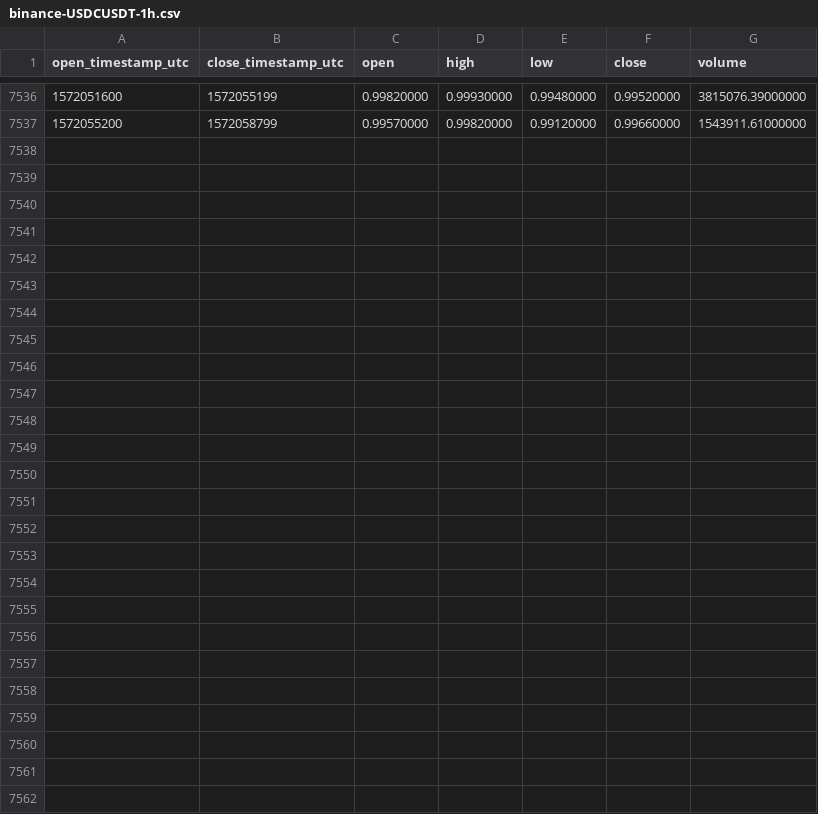
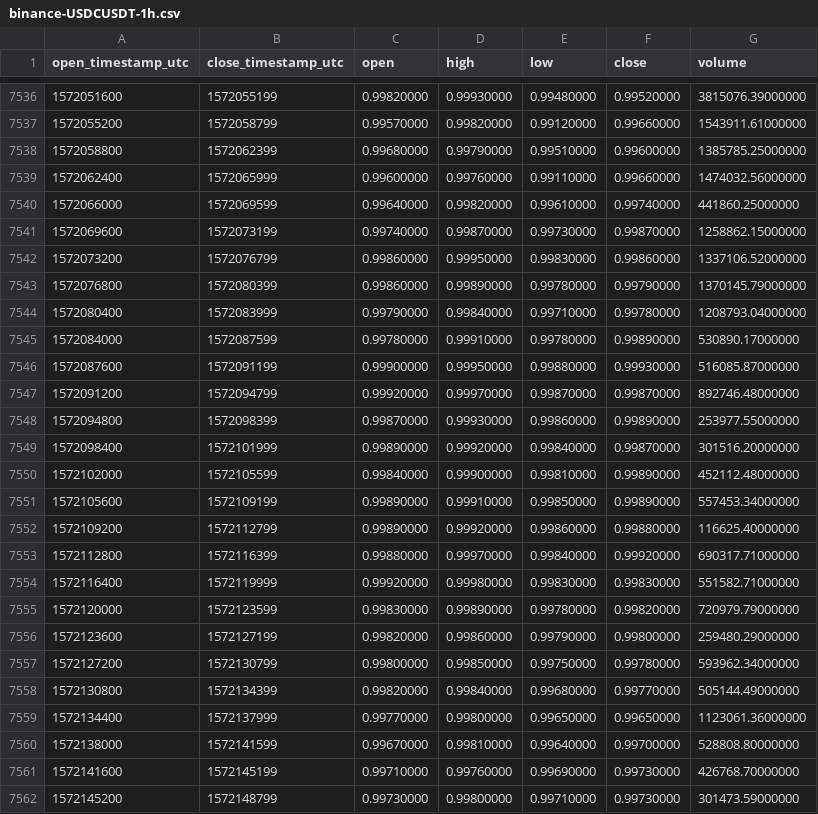
Before and after one commit to cryptobigbro/binance-USDCUSDT, a CSV file: binance-USDCUSDT-1h.csv, drawn as a sheet; only a part is shown, gaps mark what is left out; the diff names each change by its address in the sheet, - before the commit and + after, or states it on an @@ line.

Commit message:
Update OHLCV data.

```diff
--- a/binance-USDCUSDT-1h.csv
+++ b/binance-USDCUSDT-1h.csv
+row 7538: 1572058800 | 1572062399 | 0.99680000 | 0.99790000 | 0.99510000 | 0.99600000 | 1385785.25000000
+row 7539: 1572062400 | 1572065999 | 0.99600000 | 0.99760000 | 0.99110000 | 0.99660000 | 1474032.56000000
+row 7540: 1572066000 | 1572069599 | 0.99640000 | 0.99820000 | 0.99610000 | 0.99740000 | 441860.25000000
+row 7541: 1572069600 | 1572073199 | 0.99740000 | 0.99870000 | 0.99730000 | 0.99870000 | 1258862.15000000
+row 7542: 1572073200 | 1572076799 | 0.99860000 | 0.99950000 | 0.99830000 | 0.99860000 | 1337106.52000000
+row 7543: 1572076800 | 1572080399 | 0.99860000 | 0.99890000 | 0.99780000 | 0.99790000 | 1370145.79000000
+row 7544: 1572080400 | 1572083999 | 0.99790000 | 0.99840000 | 0.99710000 | 0.99780000 | 1208793.04000000
+row 7545: 1572084000 | 1572087599 | 0.99780000 | 0.99910000 | 0.99780000 | 0.99890000 | 530890.17000000
+row 7546: 1572087600 | 1572091199 | 0.99900000 | 0.99950000 | 0.99880000 | 0.99930000 | 516085.87000000
+row 7547: 1572091200 | 1572094799 | 0.99920000 | 0.99970000 | 0.99870000 | 0.99870000 | 892746.48000000
+row 7548: 1572094800 | 1572098399 | 0.99870000 | 0.99930000 | 0.99860000 | 0.99890000 | 253977.55000000
+row 7549: 1572098400 | 1572101999 | 0.99890000 | 0.99920000 | 0.99840000 | 0.99870000 | 301516.20000000
+row 7550: 1572102000 | 1572105599 | 0.99840000 | 0.99900000 | 0.99810000 | 0.99890000 | 452112.48000000
+row 7551: 1572105600 | 1572109199 | 0.99890000 | 0.99910000 | 0.99850000 | 0.99890000 | 557453.34000000
+row 7552: 1572109200 | 1572112799 | 0.99890000 | 0.99920000 | 0.99860000 | 0.99880000 | 116625.40000000
+row 7553: 1572112800 | 1572116399 | 0.99880000 | 0.99970000 | 0.99840000 | 0.99920000 | 690317.71000000
+row 7554: 1572116400 | 1572119999 | 0.99920000 | 0.99980000 | 0.99830000 | 0.99830000 | 551582.71000000
+row 7555: 1572120000 | 1572123599 | 0.99830000 | 0.99890000 | 0.99780000 | 0.99820000 | 720979.79000000
+row 7556: 1572123600 | 1572127199 | 0.99820000 | 0.99860000 | 0.99790000 | 0.99800000 | 259480.29000000
+row 7557: 1572127200 | 1572130799 | 0.99800000 | 0.99850000 | 0.99750000 | 0.99780000 | 593962.34000000
+row 7558: 1572130800 | 1572134399 | 0.99820000 | 0.99840000 | 0.99680000 | 0.99770000 | 505144.49000000
+row 7559: 1572134400 | 1572137999 | 0.99770000 | 0.99800000 | 0.99650000 | 0.99650000 | 1123061.36000000
+row 7560: 1572138000 | 1572141599 | 0.99670000 | 0.99810000 | 0.99640000 | 0.99700000 | 528808.80000000
+row 7561: 1572141600 | 1572145199 | 0.99710000 | 0.99760000 | 0.99690000 | 0.99730000 | 426768.70000000
+row 7562: 1572145200 | 1572148799 | 0.99730000 | 0.99800000 | 0.99710000 | 0.99730000 | 301473.59000000
```
Also changed, not shown: binance-USDCUSDT-1d.csv.
